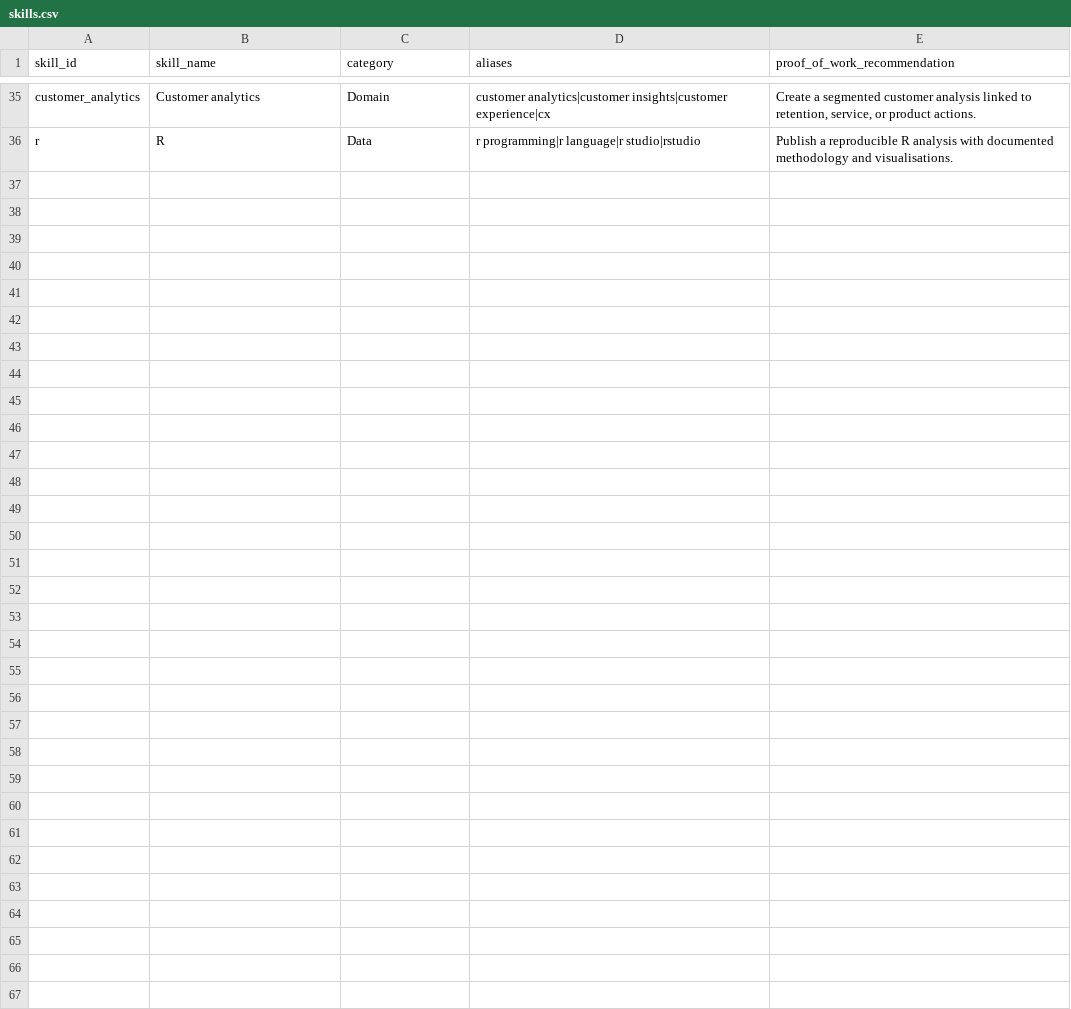
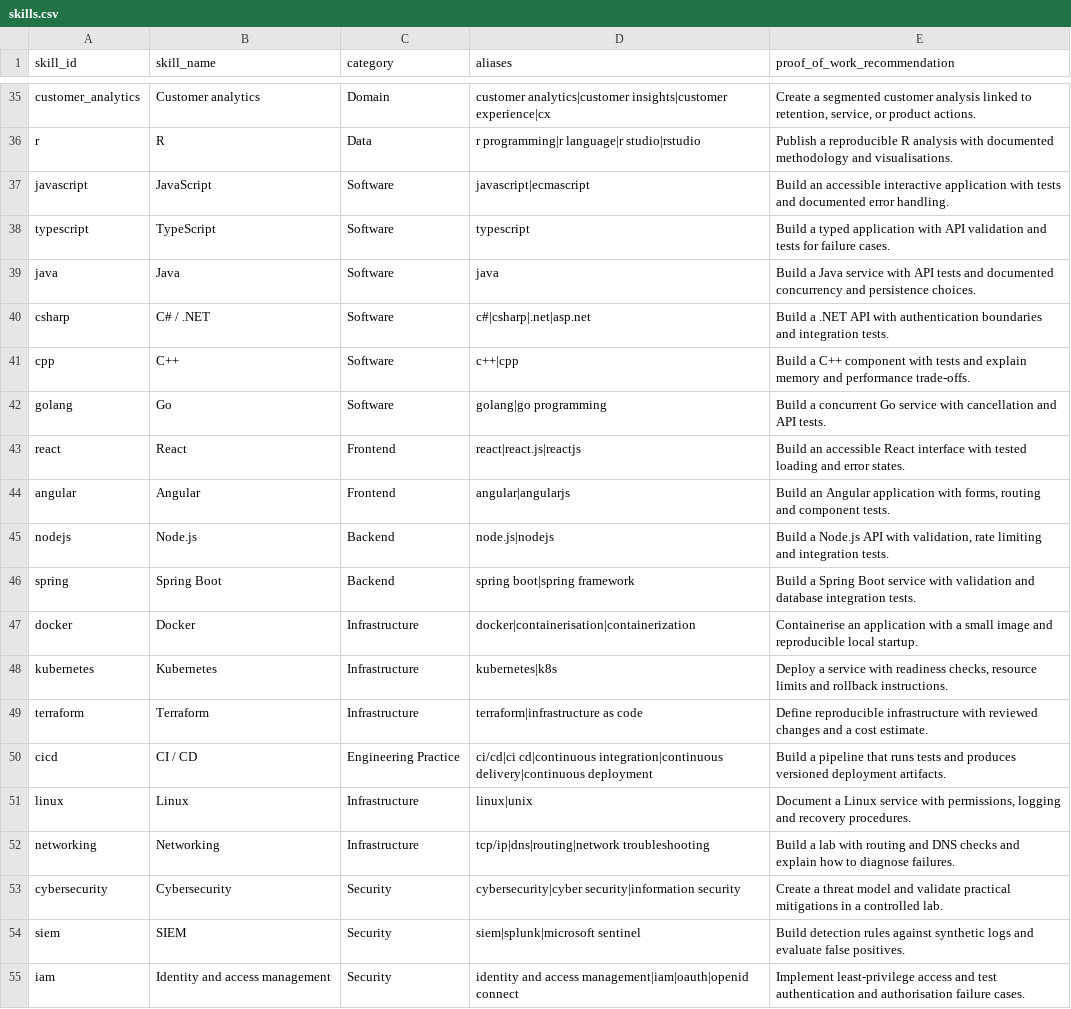
Before and after one commit to riyasingh14/dublin-analytics-career-radar, a CSV file: data/reference/skills.csv, drawn as a sheet; only a part is shown, gaps mark what is left out; the diff covers the shown part only.

```diff
--- a/data/reference/skills.csv
+++ b/data/reference/skills.csv
@@ -36 +36,20 @@ customer_analytics,Customer analytics,Domain,"customer analytics|customer insigh
 r,R,Data,"r programming|r language|r studio|rstudio","Publish a reproducible R analysis with documented methodology and visualisations."
+javascript,JavaScript,Software,javascript|ecmascript,Build an accessible interactive application with tests and documented error handling.
+typescript,TypeScript,Software,typescript,Build a typed application with API validation and tests for failure cases.
+java,Java,Software,java,Build a Java service with API tests and documented concurrency and persistence choices.
+csharp,C# / .NET,Software,c#|csharp|.net|asp.net,Build a .NET API with authentication boundaries and integration tests.
+cpp,C++,Software,c++|cpp,Build a C++ component with tests and explain memory and performance trade-offs.
+golang,Go,Software,golang|go programming,Build a concurrent Go service with cancellation and API tests.
+react,React,Frontend,react|react.js|reactjs,Build an accessible React interface with tested loading and error states.
+angular,Angular,Frontend,angular|angularjs,"Build an Angular application with forms, routing and component tests."
+nodejs,Node.js,Backend,node.js|nodejs,"Build a Node.js API with validation, rate limiting and integration tests."
+spring,Spring Boot,Backend,spring boot|spring framework,Build a Spring Boot service with validation and database integration tests.
+docker,Docker,Infrastructure,docker|containerisation|containerization,Containerise an application with a small image and reproducible local startup.
+kubernetes,Kubernetes,Infrastructure,kubernetes|k8s,"Deploy a service with readiness checks, resource limits and rollback instructions."
+terraform,Terraform,Infrastructure,terraform|infrastructure as code,Define reproducible infrastructure with reviewed changes and a cost estimate.
+cicd,CI / CD,Engineering Practice,ci/cd|ci cd|continuous integration|continuous delivery|continuous deployment,Build a pipeline that runs tests and produces versioned deployment artifacts.
+linux,Linux,Infrastructure,linux|unix,"Document a Linux service with permissions, logging and recovery procedures."
+networking,Networking,Infrastructure,tcp/ip|dns|routing|network troubleshooting,Build a lab with routing and DNS checks and explain how to diagnose failures.
+cybersecurity,Cybersecurity,Security,cybersecurity|cyber security|information security,Create a threat model and validate practical mitigations in a controlled lab.
+siem,SIEM,Security,siem|splunk|microsoft sentinel,Build detection rules against synthetic logs and evaluate false positives.
+iam,Identity and access management,Security,identity and access management|iam|oauth|openid connect,Implement least-privilege access and test authentication and authorisation failure cases.
```
Also changed, not shown: 10 added rows elsewhere in this file, 16 other files.
